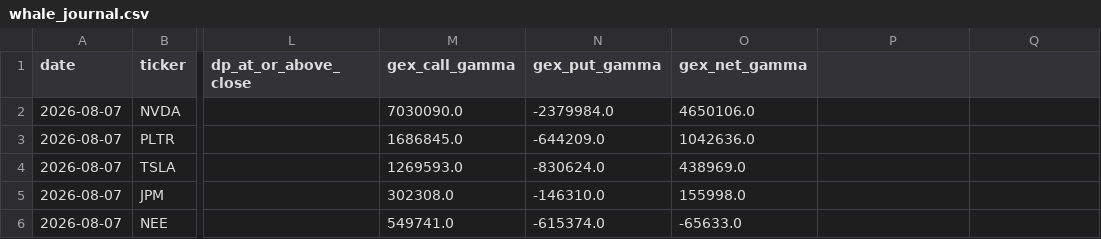
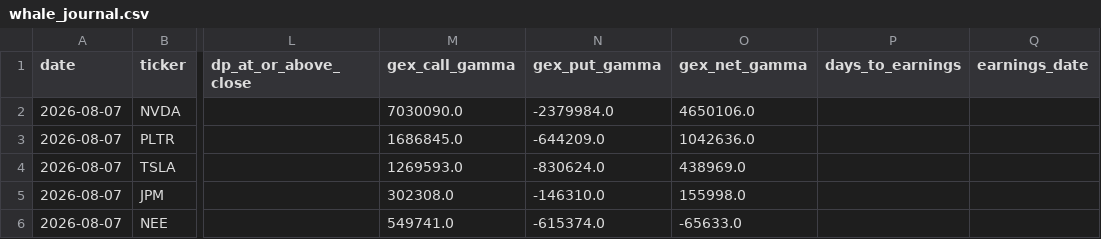
Before and after one commit to inghamjohn1-cloud/urb_project, a CSV file: logs/whale_journal.csv, drawn as a sheet; only a part is shown, gaps mark what is left out; the diff names each change by its address in the sheet, - before the commit and + after, or states it on an @@ line.

```diff
--- a/logs/whale_journal.csv
+++ b/logs/whale_journal.csv
-P1: (empty)
+P1: days_to_earnings
-Q1: (empty)
+Q1: earnings_date
```
Also changed, not shown: 3 other files.
